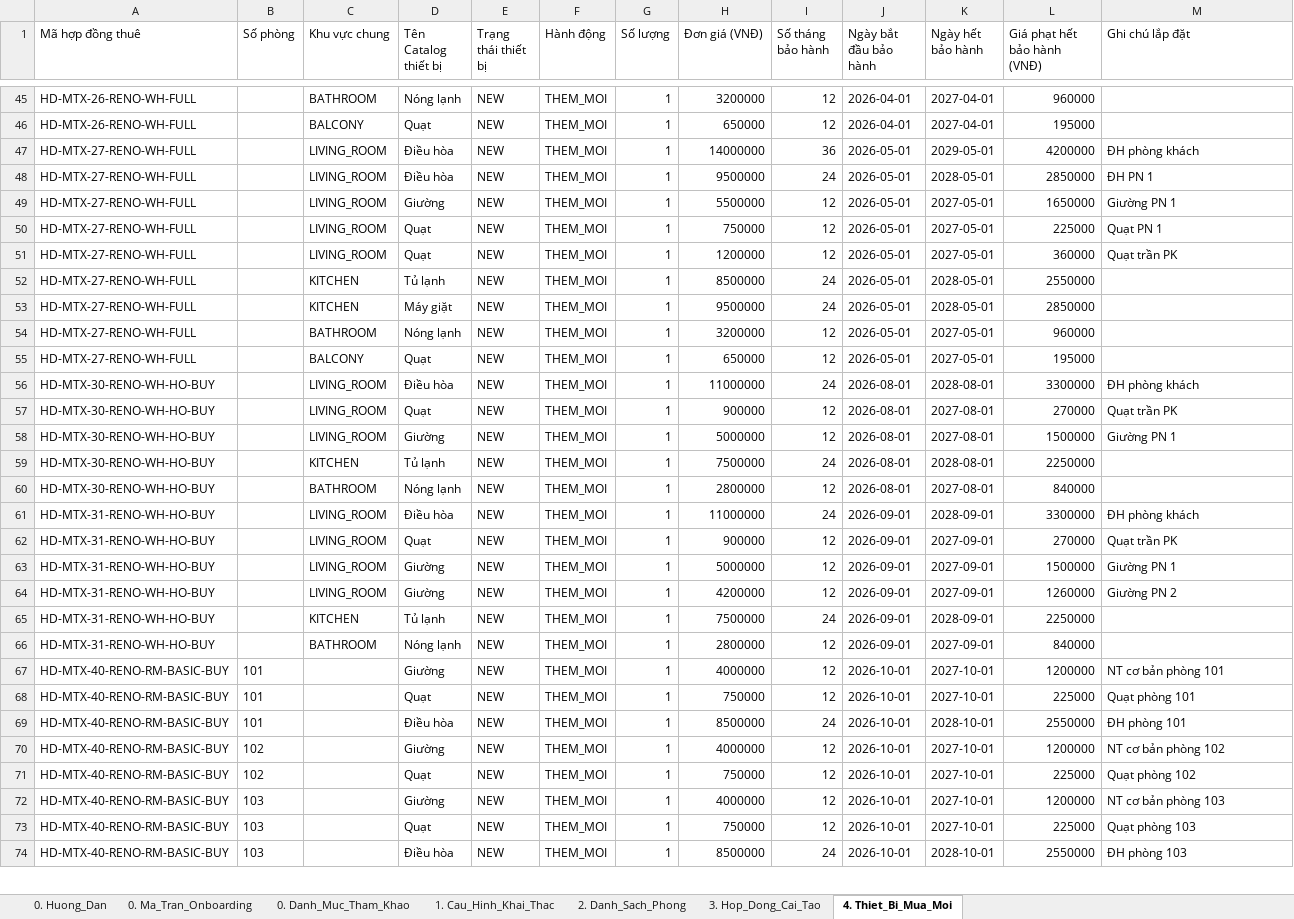
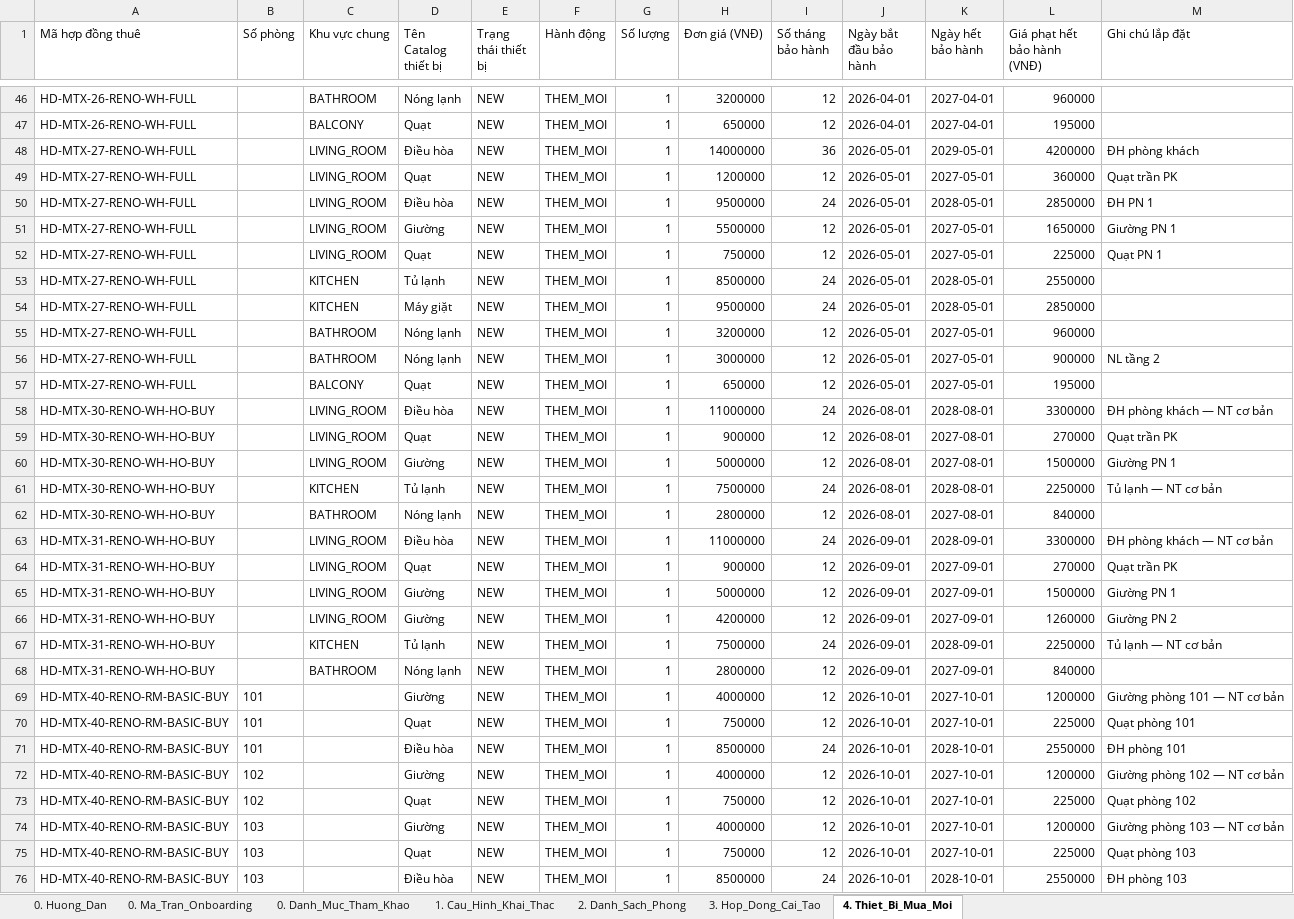
Before and after one commit to gowahskoja113/Sub-leasing-managemant-system, an Excel workbook: docs/SLMS2026_import_matrix_dot2.xlsx, sheet 4. Thiet_Bi_Mua_Moi, drawn as a sheet; only a part is shown, gaps mark what is left out; values as stored, in another font and other column widths than the file's, no borders; addresses are those after the commit; the diff covers the shown part only; the diff names each change by its address in the sheet, - before the commit and + after, or states it on an @@ line.

```diff
--- a/docs/SLMS2026_import_matrix_dot2.xlsx (sheet 4. Thiet_Bi_Mua_Moi)
+++ b/docs/SLMS2026_import_matrix_dot2.xlsx (sheet 4. Thiet_Bi_Mua_Moi)
@@ row 51 moved to row 49: HD-MTX-27-RENO-WH-FULL @@
+row 56: HD-MTX-27-RENO-WH-FULL |  | BATHROOM | Nóng lạnh | NEW | THEM_MOI | 1 | 3000000 | 12 | 2026-05-01 | 2027-05-01 | 900000 | NL tầng 2
-M58 (Ghi chú lắp đặt): ĐH phòng khách
+M58 (Ghi chú lắp đặt): ĐH phòng khách — NT cơ bản
-M61 (Ghi chú lắp đặt): (empty)
+M61 (Ghi chú lắp đặt): Tủ lạnh — NT cơ bản
-M63 (Ghi chú lắp đặt): ĐH phòng khách
+M63 (Ghi chú lắp đặt): ĐH phòng khách — NT cơ bản
-M67 (Ghi chú lắp đặt): (empty)
+M67 (Ghi chú lắp đặt): Tủ lạnh — NT cơ bản
-M69 (Ghi chú lắp đặt): NT cơ bản phòng 101
+M69 (Ghi chú lắp đặt): Giường phòng 101 — NT cơ bản
-M72 (Ghi chú lắp đặt): NT cơ bản phòng 102
+M72 (Ghi chú lắp đặt): Giường phòng 102 — NT cơ bản
-M74 (Ghi chú lắp đặt): NT cơ bản phòng 103
+M74 (Ghi chú lắp đặt): Giường phòng 103 — NT cơ bản
```
Also changed, not shown: 16 added rows, 2 moved rows and 32 edited cells elsewhere in this sheet, sheet 3. Hop_Dong_Cai_Tao, docs/SLMS2026_import_matrix_dot1.xlsx, docs/SLMS2026_import_tenant_draft_contracts.xlsx, 2 other files.
